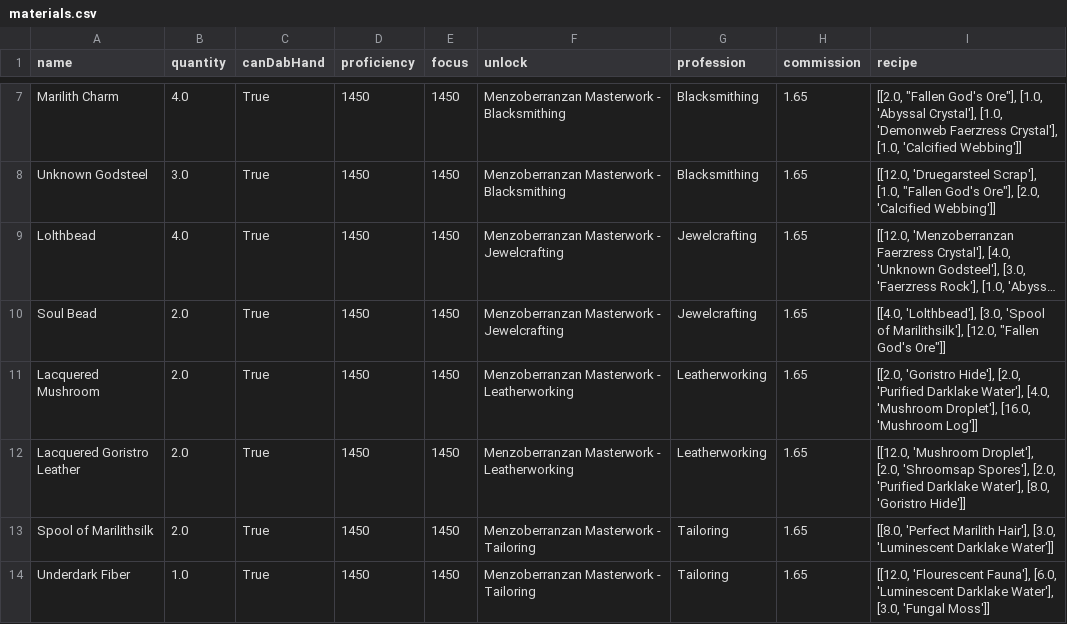
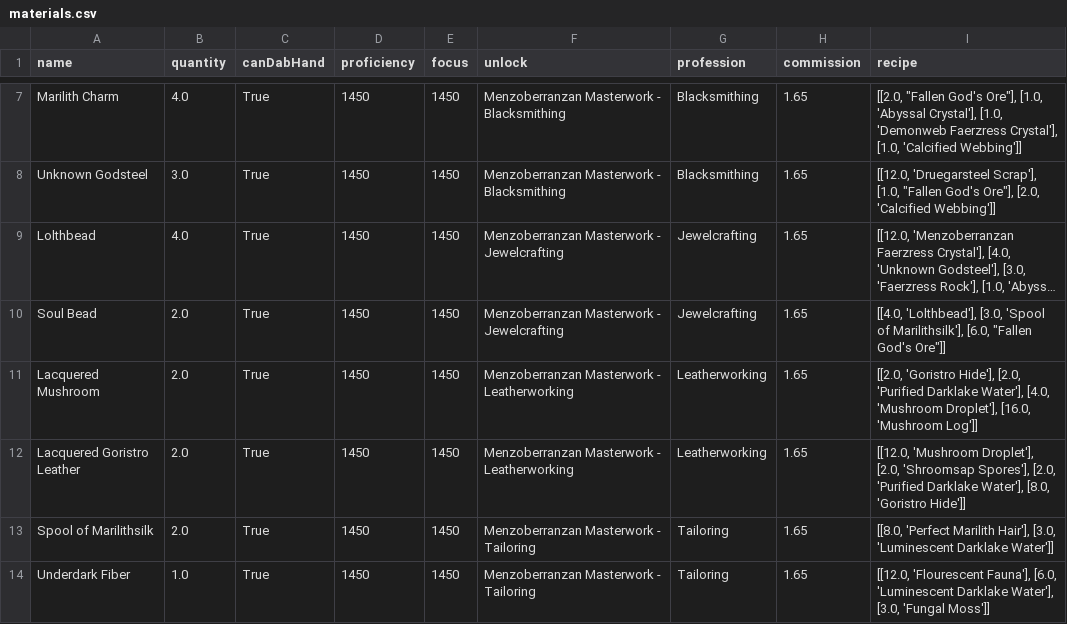
Before and after one commit to dalmposter/nw-craft-optimiser, a CSV file: public/input/menzoberranzan/materials.csv, drawn as a sheet; only a part is shown, gaps mark what is left out; long unchanged cells end in …; the diff names each change by its address in the sheet, - before the commit and + after, or states it on an @@ line.

Commit message:
Updated soul bead recipe and cleric weapon recipes based on in-game change

```diff
--- a/public/input/menzoberranzan/materials.csv
+++ b/public/input/menzoberranzan/materials.csv
-I10 (recipe): …of Marilithsilk'], [12.0, "Fallen God's…
+I10 (recipe): …of Marilithsilk'], [6.0, "Fallen God's…
```
